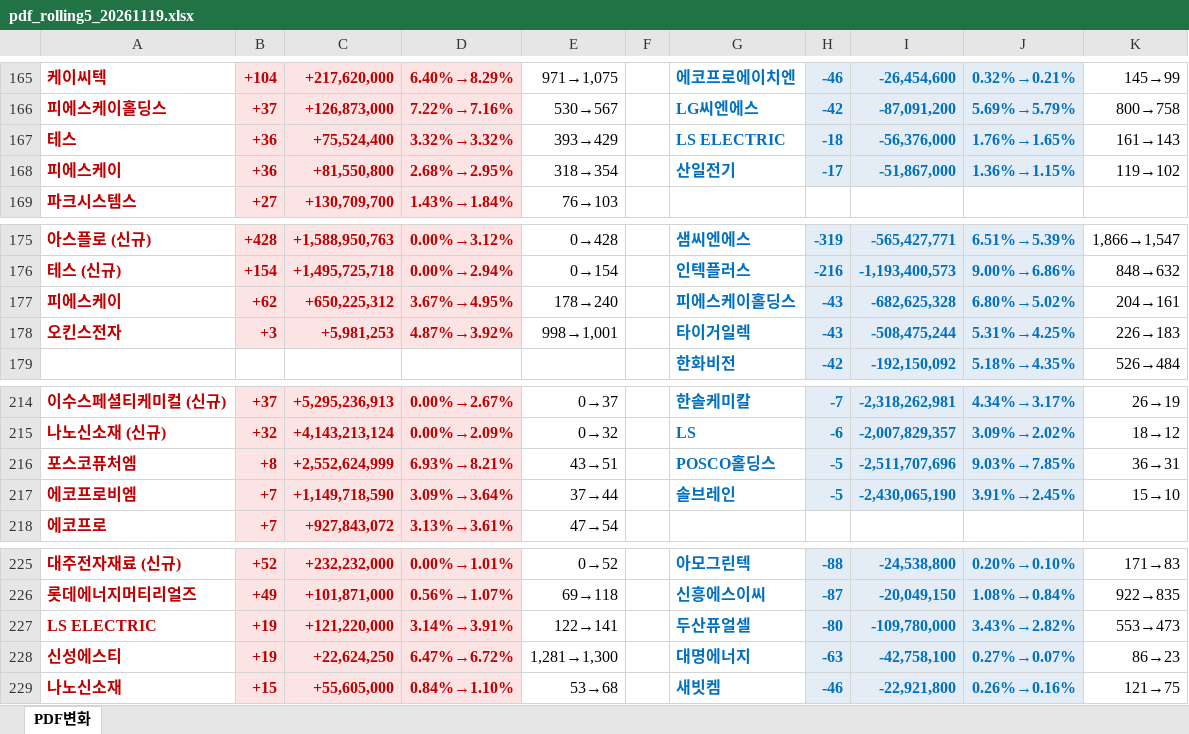
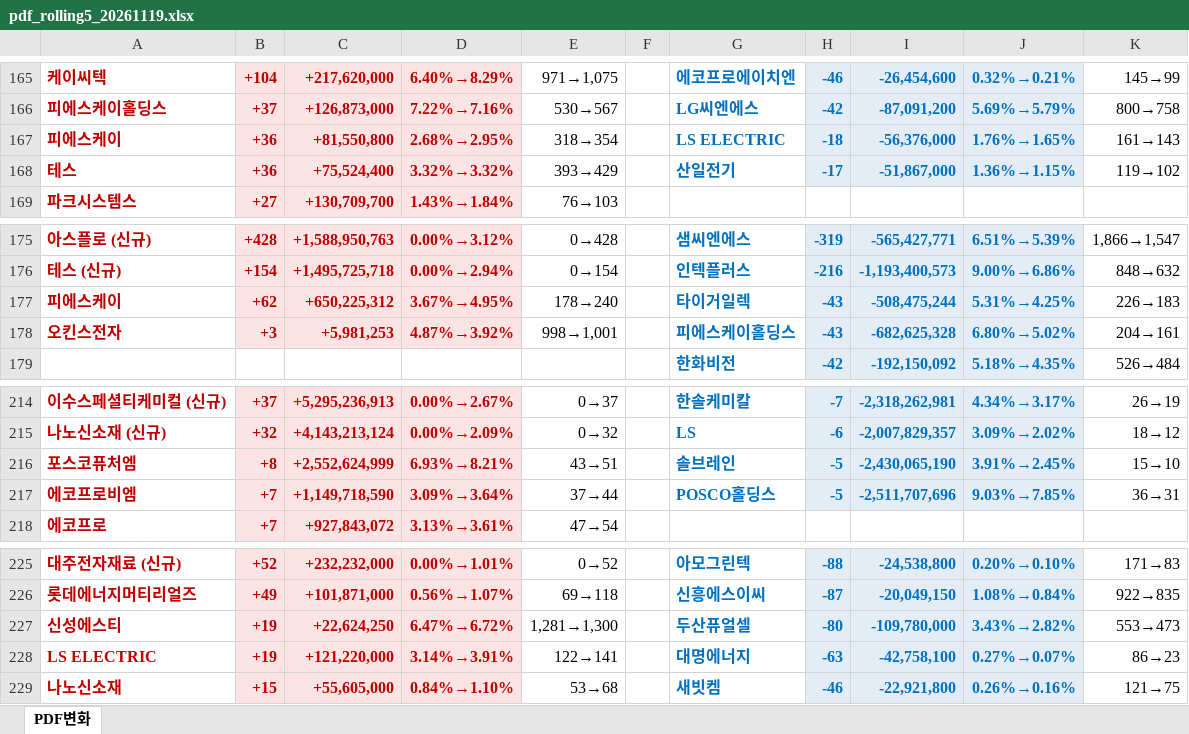
Before and after one commit to unrevr15/etf-reports, an Excel workbook: reports/pdf_rolling5_20261119.xlsx, sheet PDF변화, drawn as a sheet; only a part is shown, gaps mark what is left out; values as stored, in another font and other column widths than the file's, no borders; the diff covers the shown part only; the diff names each change by its address in the sheet, - before the commit and + after, or states it on an @@ line.

```diff
--- a/reports/pdf_rolling5_20261119.xlsx (sheet PDF변화)
+++ b/reports/pdf_rolling5_20261119.xlsx (sheet PDF변화)
-A167: 테스
+A167: 피에스케이
-C167: +75,524,400
+C167: +81,550,800
-D167: 3.32%→3.32%
+D167: 2.68%→2.95%
-E167: 393→429
+E167: 318→354
-A168: 피에스케이
+A168: 테스
-C168: +81,550,800
+C168: +75,524,400
-D168: 2.68%→2.95%
+D168: 3.32%→3.32%
-E168: 318→354
+E168: 393→429
-G177: 피에스케이홀딩스
+G177: 타이거일렉
-I177: -682,625,328
+I177: -508,475,244
-J177: 6.80%→5.02%
+J177: 5.31%→4.25%
-K177: 204→161
+K177: 226→183
-G178: 타이거일렉
+G178: 피에스케이홀딩스
-I178: -508,475,244
+I178: -682,625,328
-J178: 5.31%→4.25%
+J178: 6.80%→5.02%
-K178: 226→183
+K178: 204→161
-G216: POSCO홀딩스
+G216: 솔브레인
-I216: -2,511,707,696
+I216: -2,430,065,190
-J216: 9.03%→7.85%
+J216: 3.91%→2.45%
-K216: 36→31
+K216: 15→10
-G217: 솔브레인
+G217: POSCO홀딩스
-I217: -2,430,065,190
+I217: -2,511,707,696
-J217: 3.91%→2.45%
+J217: 9.03%→7.85%
-K217: 15→10
+K217: 36→31
-A227: LS ELECTRIC
+A227: 신성에스티
-C227: +121,220,000
+C227: +22,624,250
-D227: 3.14%→3.91%
+D227: 6.47%→6.72%
-E227: 122→141
+E227: 1,281→1,300
-A228: 신성에스티
+A228: LS ELECTRIC
-C228: +22,624,250
+C228: +121,220,000
-D228: 6.47%→6.72%
+D228: 3.14%→3.91%
-E228: 1,281→1,300
+E228: 122→141
```
Also changed, not shown: 2 added rows, 2 removed rows, 3 moved rows and 54 edited cells elsewhere in this sheet, reports/pdf_change_20261119.xlsx.
